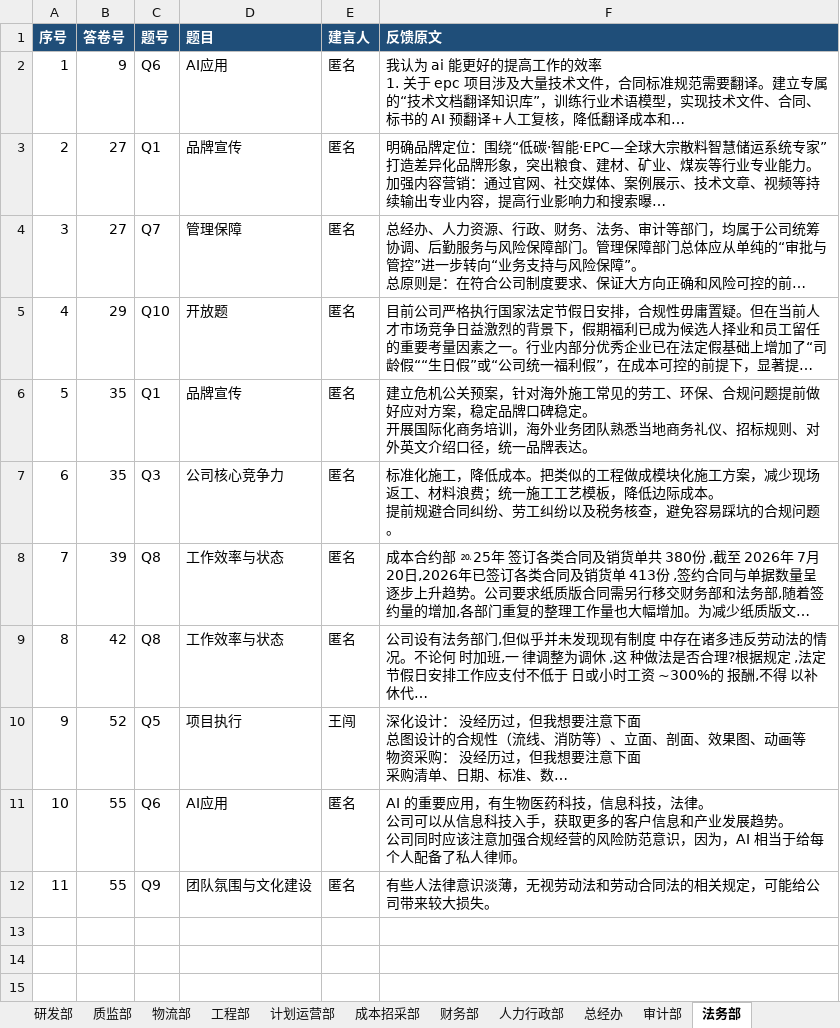
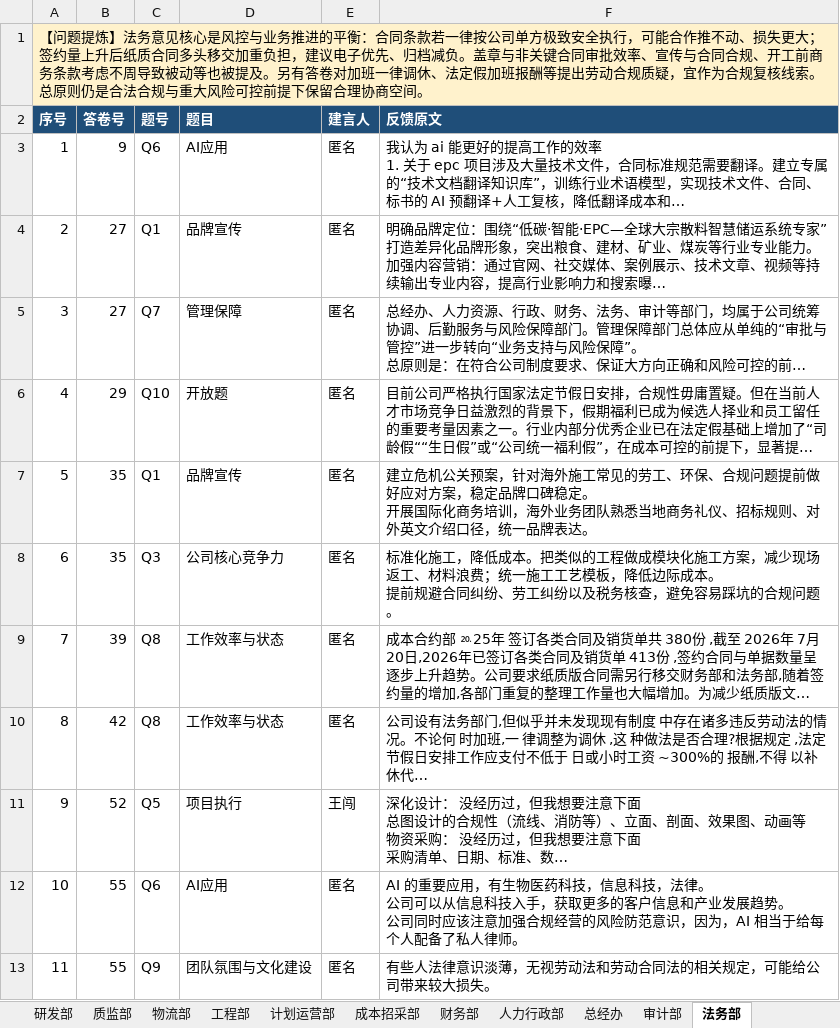
Before and after one commit to liborvybral-collab/sron, an Excel workbook: docs/reports/surveys/2026-fy-internal-management/各部门调研问题梳理.xlsx, sheet 法务部, drawn as a sheet; long unchanged cells end in …; values as stored, in another font and other column widths than the file's, no borders; the diff names each change by its address in the sheet, - before the commit and + after, or states it on an @@ line.

```diff
--- a/docs/reports/surveys/2026-fy-internal-management/各部门调研问题梳理.xlsx (sheet 法务部)
+++ b/docs/reports/surveys/2026-fy-internal-management/各部门调研问题梳理.xlsx (sheet 法务部)
+row 1: 【问题提炼】法务意见核心是风控与业务推进的平衡：合同条款若一律按公司单方极致安全执行，可能合作推不动、损失更大；签约量上升后纸质合同多头移交加重负担，建议电子优先、归档减负。盖章与非关键合同审批效率、宣传与合同合规、开工前商务条款考虑不周导致被动等也被提及。另有答卷对加班一律调休、法定假加班报酬等提出劳动合规质疑，宜作为合规复核线索。总原则仍是合法合规与重大风险可控前提下保留合理协商空间。
```
Also changed, not shown: sheet 问题提炼, sheet 反馈原文明细, sheet 审计部, sheet 质监部, sheet 总经办, sheet 物流部, 11 more sheets, other sheet tabs, 2 other files.
